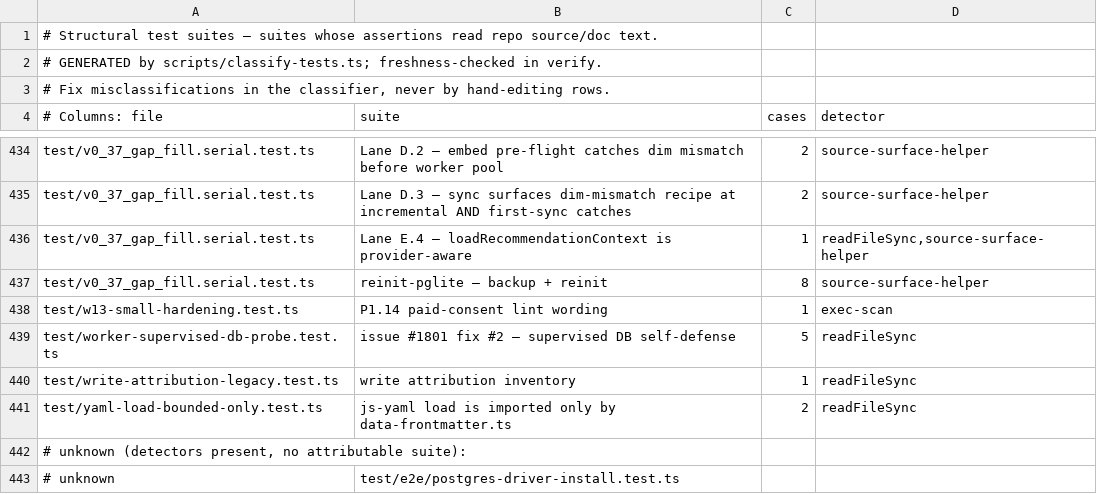
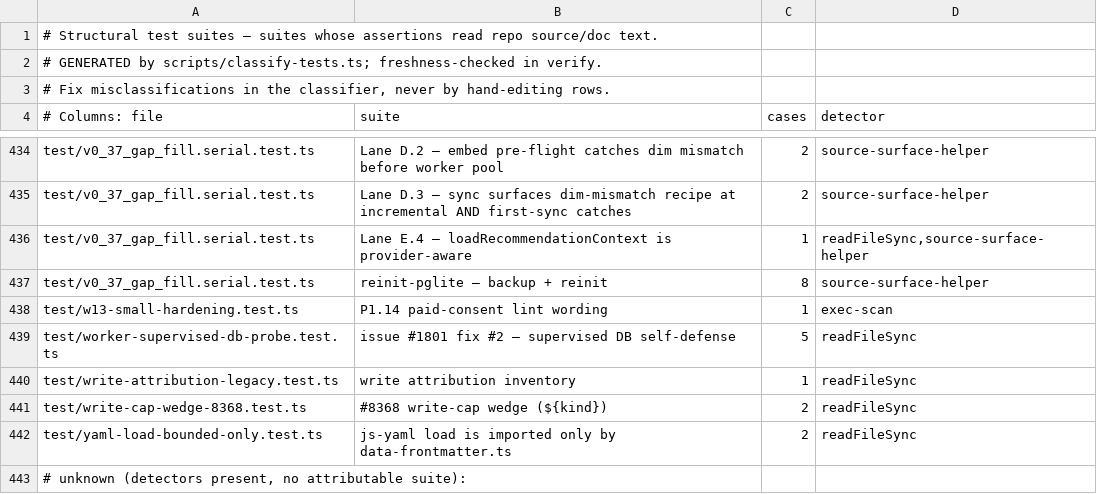
Before and after one commit to Carlo576/gbrain, a TSV file: scripts/structural-suites.tsv, drawn as a sheet; only a part is shown, gaps mark what is left out; the shorter side is filled out with more unchanged rows.

Commit message:
fix(persistence): release slots of deterministically refused writes, fair share on the local principal, owner_marker_missing, doctor cap holder (#8368)
Co-authored-by: capy-ai[bot] <230910855+capy-ai[bot]@users.noreply.github.com>

```diff
--- a/scripts/structural-suites.tsv
+++ b/scripts/structural-suites.tsv
@@ -440,2 +440,3 @@ test/worker-supervised-db-probe.test.ts	issue #1801 fix #2 — supervised DB sel
 test/write-attribution-legacy.test.ts	write attribution inventory	1	readFileSync
+test/write-cap-wedge-8368.test.ts	#8368 write-cap wedge (${kind})	2	readFileSync
 test/yaml-load-bounded-only.test.ts	js-yaml load is imported only by data-frontmatter.ts	2	readFileSync
```
Also changed, not shown: 19 other files.
